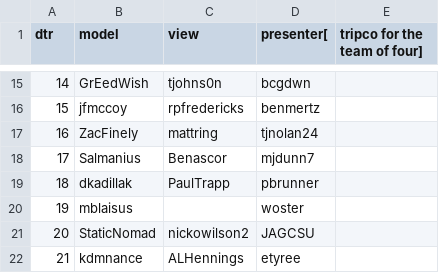
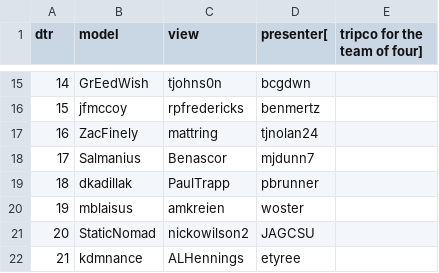
Before and after one commit to csu2017sp314/class, a CSV file: mvproles.csv, drawn as a sheet; only a part is shown, gaps mark what is left out.

Commit message:
added name

```diff
--- a/mvproles.csv
+++ b/mvproles.csv
@@ -19,3 +19,3 @@ dtr,model,view,presenter[,tripco for the team of four]
 18,dkadillak,PaulTrapp,pbrunner
-19,mblaisus,,woster
+19,mblaisus,amkreien,woster
 20,StaticNomad,nickowilson2,JAGCSU
```
